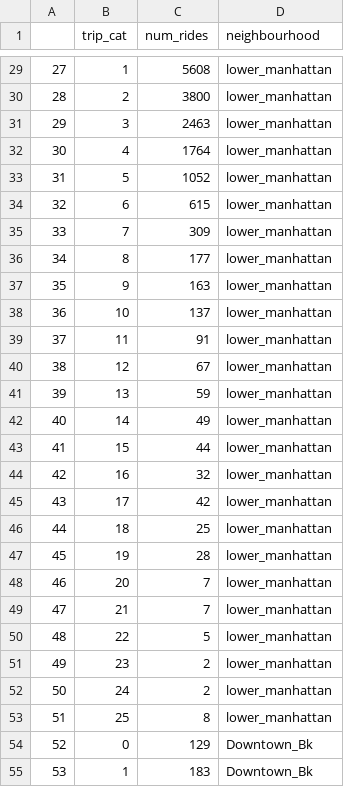
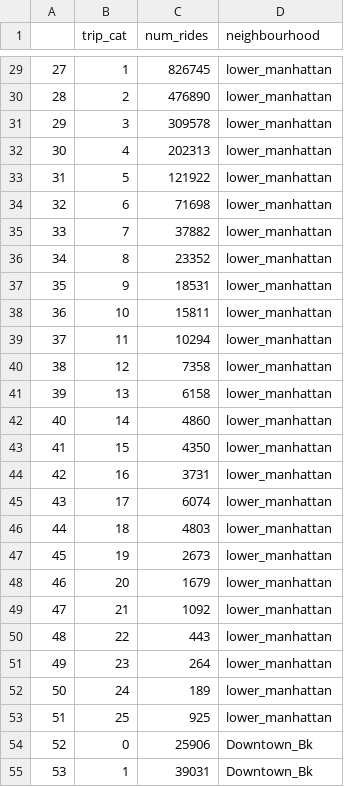
Before and after one commit to vishelar/FCC_Use-Cases, a CSV file: Ride Sharing/Data/Dist_agg/yellow_2014-01.csv, drawn as a sheet; only a part is shown, gaps mark what is left out; the diff covers the shown part only.

```diff
--- a/Ride Sharing/Data/Dist_agg/yellow_2014-01.csv
+++ b/Ride Sharing/Data/Dist_agg/yellow_2014-01.csv
@@ -29,27 +29,27 @@
-27,1,5608,lower_manhattan
-28,2,3800,lower_manhattan
-29,3,2463,lower_manhattan
-30,4,1764,lower_manhattan
-31,5,1052,lower_manhattan
-32,6,615,lower_manhattan
-33,7,309,lower_manhattan
-34,8,177,lower_manhattan
-35,9,163,lower_manhattan
-36,10,137,lower_manhattan
-37,11,91,lower_manhattan
-38,12,67,lower_manhattan
-39,13,59,lower_manhattan
-40,14,49,lower_manhattan
-41,15,44,lower_manhattan
-42,16,32,lower_manhattan
-43,17,42,lower_manhattan
-44,18,25,lower_manhattan
-45,19,28,lower_manhattan
-46,20,7,lower_manhattan
-47,21,7,lower_manhattan
-48,22,5,lower_manhattan
-49,23,2,lower_manhattan
-50,24,2,lower_manhattan
-51,25,8,lower_manhattan
-52,0,129,Downtown_Bk
-53,1,183,Downtown_Bk
+27,1,826745,lower_manhattan
+28,2,476890,lower_manhattan
+29,3,309578,lower_manhattan
+30,4,202313,lower_manhattan
+31,5,121922,lower_manhattan
+32,6,71698,lower_manhattan
+33,7,37882,lower_manhattan
+34,8,23352,lower_manhattan
+35,9,18531,lower_manhattan
+36,10,15811,lower_manhattan
+37,11,10294,lower_manhattan
+38,12,7358,lower_manhattan
+39,13,6158,lower_manhattan
+40,14,4860,lower_manhattan
+41,15,4350,lower_manhattan
+42,16,3731,lower_manhattan
+43,17,6074,lower_manhattan
+44,18,4803,lower_manhattan
+45,19,2673,lower_manhattan
+46,20,1679,lower_manhattan
+47,21,1092,lower_manhattan
+48,22,443,lower_manhattan
+49,23,264,lower_manhattan
+50,24,189,lower_manhattan
+51,25,925,lower_manhattan
+52,0,25906,Downtown_Bk
+53,1,39031,Downtown_Bk
```
Also changed, not shown: 77 edited cells elsewhere in this file, 47 other files.
